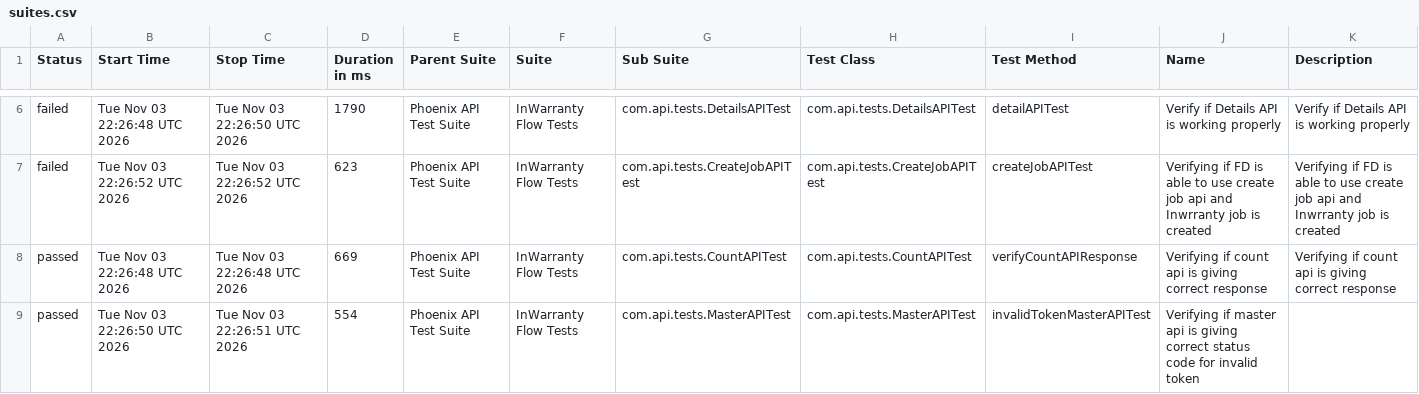
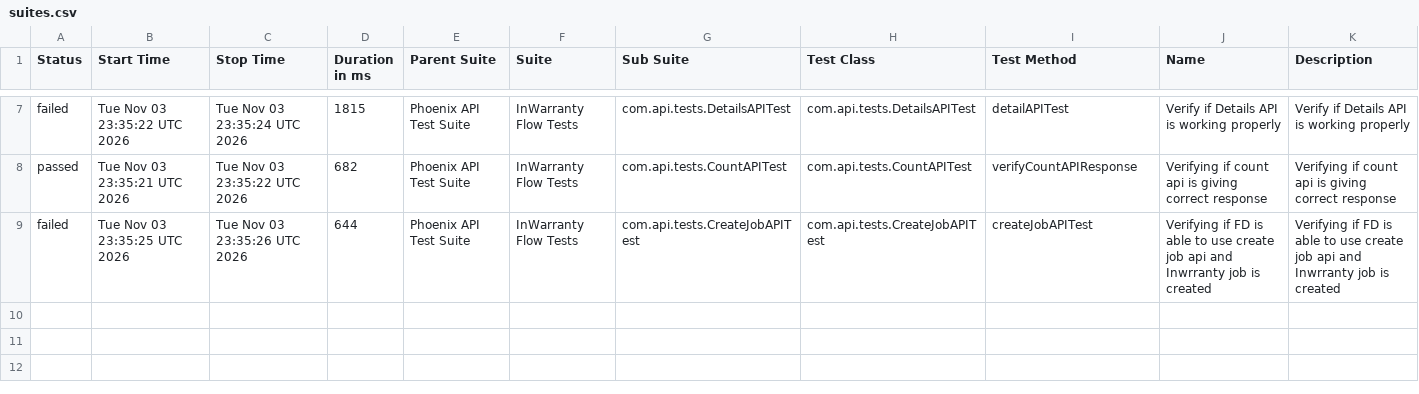
Before and after one commit to taarun96/APIAutomationFrameWork, a CSV file: data/suites.csv, drawn as a sheet; only a part is shown, gaps mark what is left out; the diff covers the shown part only.

```diff
--- a/data/suites.csv
+++ b/data/suites.csv
@@ -6,4 +7,3 @@
-"failed","Tue Nov 03 22:26:48 UTC 2026","Tue Nov 03 22:26:50 UTC 2026","1790","Phoenix API Test Suite","InWarranty Flow Tests","com.api.tests.DetailsAPITest","com.api.tests.DetailsAPITest","detailAPITest","Verify if Details API is working properly","Verify if Details API is working properly"
-"failed","Tue Nov 03 22:26:52 UTC 2026","Tue Nov 03 22:26:52 UTC 2026","623","Phoenix API Test Suite","InWarranty Flow Tests","com.api.tests.CreateJobAPITest","com.api.tests.CreateJobAPITest","createJobAPITest","Verifying if FD is able to use create job api and Inwrranty job is created","Verifying if FD is able to use create job api and Inwrranty job is created"
-"passed","Tue Nov 03 22:26:48 UTC 2026","Tue Nov 03 22:26:48 UTC 2026","669","Phoenix API Test Suite","InWarranty Flow Tests","com.api.tests.CountAPITest","com.api.tests.CountAPITest","verifyCountAPIResponse","Verifying if count api is giving correct response","Verifying if count api is giving correct response"
-"passed","Tue Nov 03 22:26:50 UTC 2026","Tue Nov 03 22:26:51 UTC 2026","554","Phoenix API Test Suite","InWarranty Flow Tests","com.api.tests.MasterAPITest","com.api.tests.MasterAPITest","invalidTokenMasterAPITest","Verifying if master api is giving correct status code for invalid token",""
+"failed","Tue Nov 03 23:35:22 UTC 2026","Tue Nov 03 23:35:24 UTC 2026","1815","Phoenix API Test Suite","InWarranty Flow Tests","com.api.tests.DetailsAPITest","com.api.tests.DetailsAPITest","detailAPITest","Verify if Details API is working properly","Verify if Details API is working properly"
+"passed","Tue Nov 03 23:35:21 UTC 2026","Tue Nov 03 23:35:22 UTC 2026","682","Phoenix API Test Suite","InWarranty Flow Tests","com.api.tests.CountAPITest","com.api.tests.CountAPITest","verifyCountAPIResponse","Verifying if count api is giving correct response","Verifying if count api is giving correct response"
+"failed","Tue Nov 03 23:35:25 UTC 2026","Tue Nov 03 23:35:26 UTC 2026","644","Phoenix API Test Suite","InWarranty Flow Tests","com.api.tests.CreateJobAPITest","com.api.tests.CreateJobAPITest","createJobAPITest","Verifying if FD is able to use create job api and Inwrranty job is created","Verifying if FD is able to use create job api and Inwrranty job is created"
```
Also changed, not shown: 1 added row and 31 edited cells elsewhere in this file, data/behaviors.csv, 51 other files.
